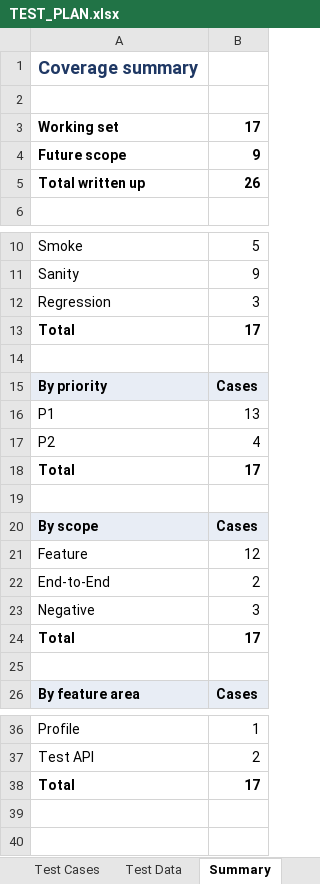
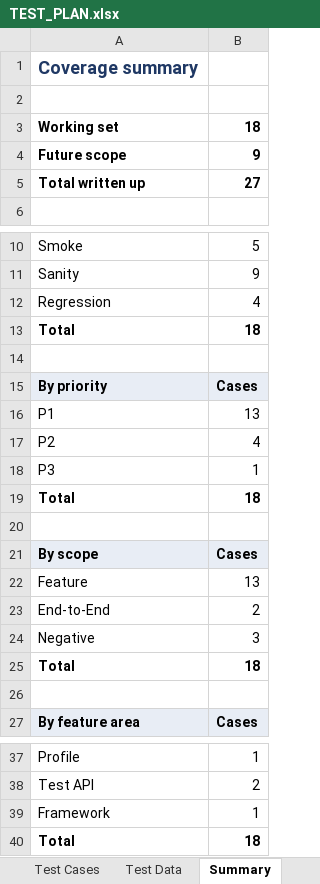
Before and after one commit to atharvajoshibsl/PlaywrightAutomationFramework, an Excel workbook: TEST_PLAN.xlsx, sheet Summary, drawn as a sheet; only a part is shown, gaps mark what is left out; values as stored, in another font and other column widths than the file's, no borders; addresses are those after the commit; the diff names each change by its address in the sheet, - before the commit and + after, or states it on an @@ line.

```diff
--- a/TEST_PLAN.xlsx (sheet Summary)
+++ b/TEST_PLAN.xlsx (sheet Summary)
-B3: 17
+B3: 18
-B5: 26
+B5: 27
-B12: 3
+B12: 4
-B13: 17
+B13: 18
+row 18: P3 | 1
-B19: 17
+B19: 18
-B22: 12
+B22: 13
-B25: 17
+B25: 18
+row 39: Framework | 1
-B40: 17
+B40: 18
```
Also changed, not shown: sheet Test Cases, 14 other files.
